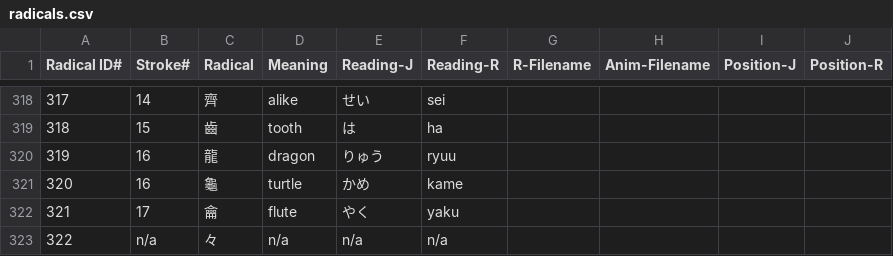
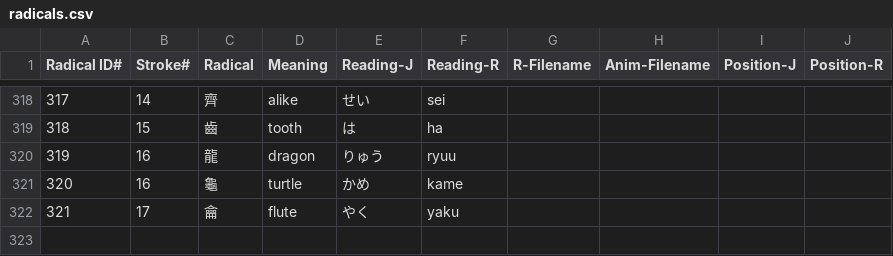
Before and after one commit to ViniciusBiermann/Jouyou-Kanji-Dictionary, a CSV file: kanji_site/scripts/csv_files/radicals.csv, drawn as a sheet; only a part is shown, gaps mark what is left out; the diff names each change by its address in the sheet, - before the commit and + after, or states it on an @@ line.

Commit message:
Made some scripts to insert data into the DB. Need to do radical search when inserting kanji to get the radical id.

```diff
--- a/kanji_site/scripts/csv_files/radicals.csv
+++ b/kanji_site/scripts/csv_files/radicals.csv
-row 323: 322 | n/a | 々 | n/a | n/a | n/a
```
Also changed, not shown: 8 other files.
